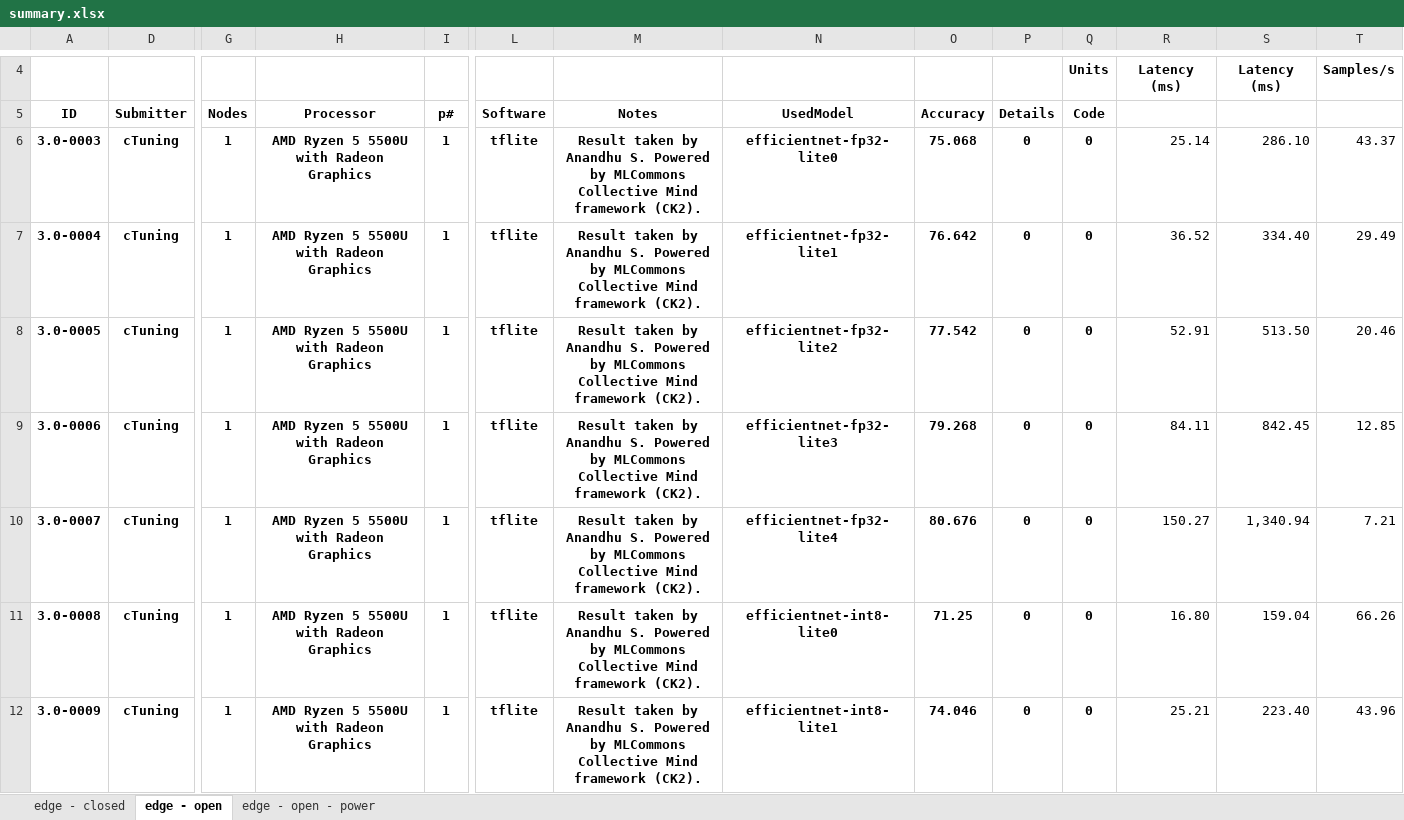
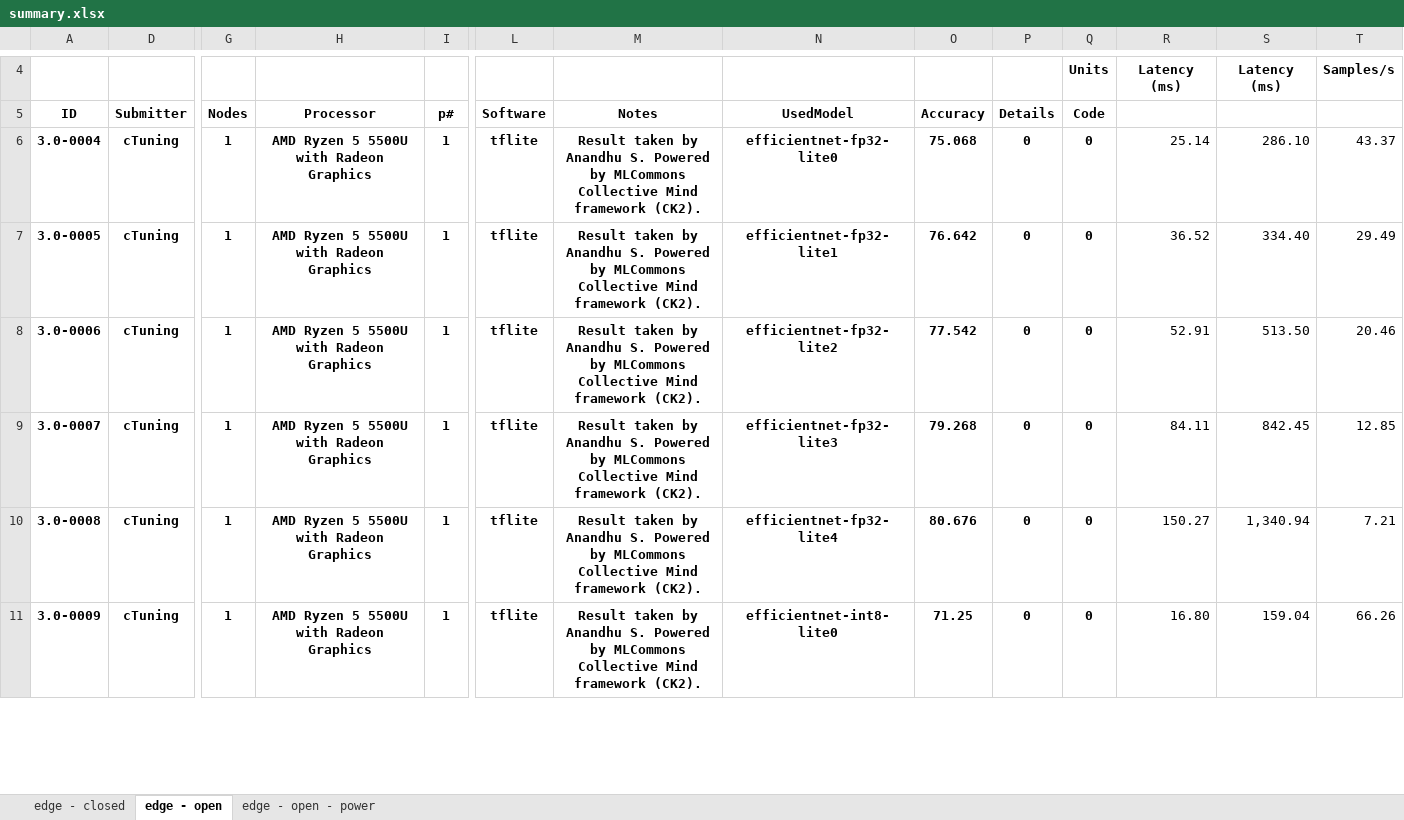
Before and after one commit to ctuning/mlperf_inference_submissions_v3.1a, an Excel workbook: summary.xlsx, sheet edge - open, drawn as a sheet; only a part is shown, gaps mark what is left out; values as stored, in another font and other column widths than the file's, no borders; conditional formats not drawn; removed rows and columns are numbered as before the commit, all else as after; rows hold the shown columns only; the diff covers the shown part only; the diff names each change by its address in the sheet, - before the commit and + after, or states it on an @@ line.

Commit message:
Updated results summary

```diff
--- a/summary.xlsx (sheet edge - open)
+++ b/summary.xlsx (sheet edge - open)
-row 6: 3.0-0003 | cTuning | 1 | AMD Ryzen 5 5500U with Radeon Graphics | 1 | tflite | Result taken by Anandhu S. Powered by MLCommons Collective Mind framework (CK2). | efficientnet-fp32-lite0 | 75.068 | 0 | 0 | 25.14 | 286.10 | 43.37
-N6 (UsedModel): efficientnet-fp32-lite1
+N6 (UsedModel): efficientnet-fp32-lite0
-O6 (Accuracy): 76.642
+O6 (Accuracy): 75.068
-R6: 36.52
+R6: 25.14
-S6: 334.40
+S6: 286.10
-T6: 29.49
+T6: 43.37
-N7 (UsedModel): efficientnet-fp32-lite2
+N7 (UsedModel): efficientnet-fp32-lite1
-O7 (Accuracy): 77.542
+O7 (Accuracy): 76.642
-R7: 52.91
+R7: 36.52
-S7: 513.50
+S7: 334.40
-T7: 20.46
+T7: 29.49
-N8 (UsedModel): efficientnet-fp32-lite3
+N8 (UsedModel): efficientnet-fp32-lite2
-O8 (Accuracy): 79.268
+O8 (Accuracy): 77.542
-R8: 84.11
+R8: 52.91
-S8: 842.45
+S8: 513.50
-T8: 12.85
+T8: 20.46
-N9 (UsedModel): efficientnet-fp32-lite4
+N9 (UsedModel): efficientnet-fp32-lite3
-O9 (Accuracy): 80.676
+O9 (Accuracy): 79.268
-R9: 150.27
+R9: 84.11
-S9: 1,340.94
+S9: 842.45
-T9: 7.21
+T9: 12.85
-N10 (UsedModel): efficientnet-int8-lite0
+N10 (UsedModel): efficientnet-fp32-lite4
-O10 (Accuracy): 71.25
+O10 (Accuracy): 80.676
-R10: 16.80
+R10: 150.27
-S10: 159.04
+S10: 1,340.94
-T10: 66.26
+T10: 7.21
-N11 (UsedModel): efficientnet-int8-lite1
+N11 (UsedModel): efficientnet-int8-lite0
-O11 (Accuracy): 74.046
+O11 (Accuracy): 71.25
-R11: 25.21
+R11: 16.80
-S11: 223.40
+S11: 159.04
-T11: 43.96
+T11: 66.26
```
Also changed, not shown: 1 added row and 1189 edited cells elsewhere in this sheet, sheet edge - open - power, sheet edge - closed, formulas that keep their value, hidden cells, 4 other files.
